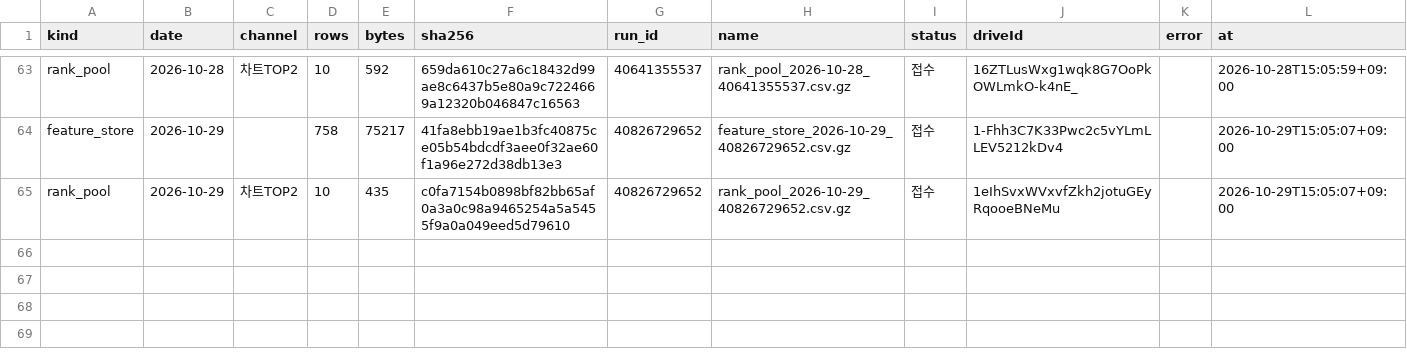
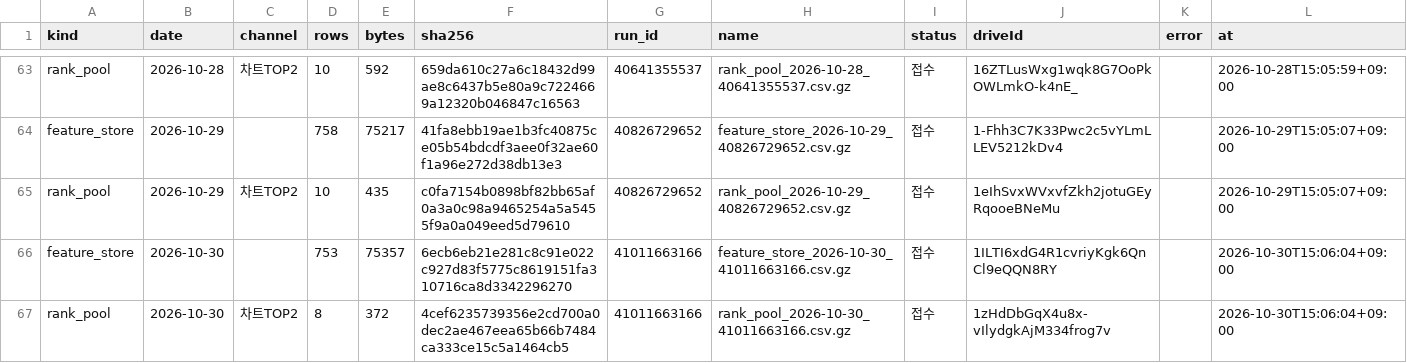
Before and after one commit to Hyeokgi/stock-omakase, a CSV file: data/scanner_census/private_index.csv, drawn as a sheet; only a part is shown, gaps mark what is left out; the diff names each change by its address in the sheet, - before the commit and + after, or states it on an @@ line.

```diff
--- a/data/scanner_census/private_index.csv
+++ b/data/scanner_census/private_index.csv
+row 66: feature_store | 2026-10-30 |  | 753 | 75357 | 6ecb6eb21e281c8c91e022c927d83f5775c8619151fa310716ca8d3342296270 | 41011663166 | feature_store_2026-10-30_41011663166.csv.gz | 접수 | 1ILTI6xdG4R1cvriyKgk6QnCl9eQQN8RY |  | 2026-10-30T15:06:04+09:00
+row 67: rank_pool | 2026-10-30 | 차트TOP2 | 8 | 372 | 4cef6235739356e2cd700a0dec2ae467eea65b66b7484ca333ce15c5a1464cb5 | 41011663166 | rank_pool_2026-10-30_41011663166.csv.gz | 접수 | 1zHdDbGqX4u8x-vIlydgkAjM334frog7v |  | 2026-10-30T15:06:04+09:00
```
Also changed, not shown: 1 other file.
